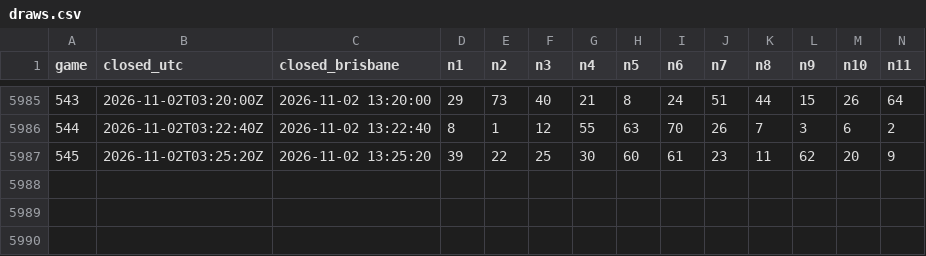
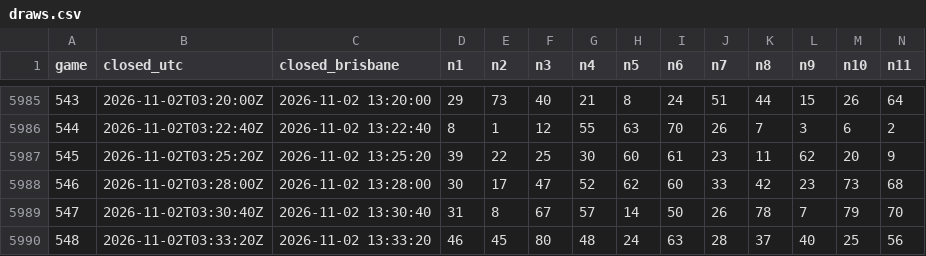
Before and after one commit to daryl01777-stack/keno-data, a CSV file: draws.csv, drawn as a sheet; only a part is shown, gaps mark what is left out; rows hold the shown columns only; the diff names each change by its address in the sheet, - before the commit and + after, or states it on an @@ line.

Commit message:
sync to game 548

```diff
--- a/draws.csv
+++ b/draws.csv
+row 5988: 546 | 2026-11-02T03:28:00Z | 2026-11-02 13:28:00 | 30 | 17 | 47 | 52 | 62 | 60 | 33 | 42 | 23 | 73 | 68
+row 5989: 547 | 2026-11-02T03:30:40Z | 2026-11-02 13:30:40 | 31 | 8 | 67 | 57 | 14 | 50 | 26 | 78 | 7 | 79 | 70
+row 5990: 548 | 2026-11-02T03:33:20Z | 2026-11-02 13:33:20 | 46 | 45 | 80 | 48 | 24 | 63 | 28 | 37 | 40 | 25 | 56
```
